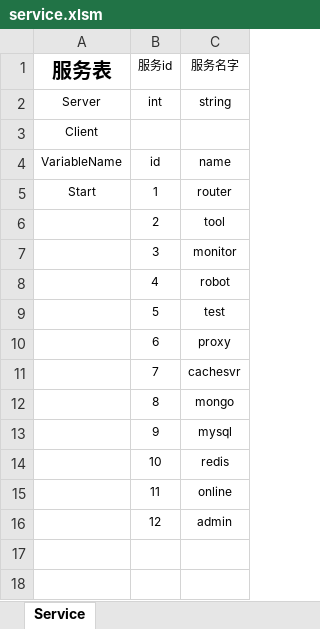
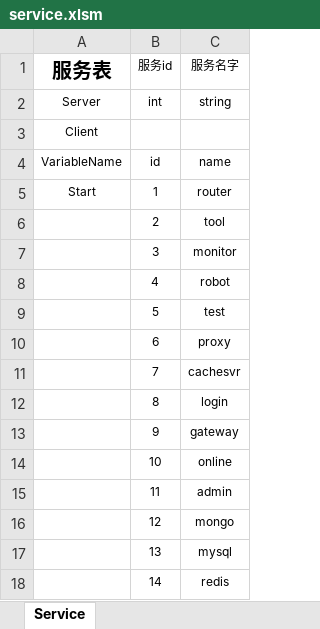
Before and after one commit to xiyoo0812/quanta, an Excel workbook: deply/service.xlsm, sheet Service, drawn as a sheet; values as stored, in another font and other column widths than the file's, no borders; the diff names each change by its address in the sheet, - before the commit and + after, or states it on an @@ line.

```diff
--- a/deply/service.xlsm (sheet Service)
+++ b/deply/service.xlsm (sheet Service)
-C12 (服务名字): mongo
+C12 (服务名字): login
-C13 (服务名字): mysql
+C13 (服务名字): gateway
-C14 (服务名字): redis
+C14 (服务名字): online
-C15 (服务名字): online
+C15 (服务名字): admin
-C16 (服务名字): admin
+C16 (服务名字): mongo
+row 17:  | 13 | mysql
+row 18:  | 14 | redis
```
Also changed, not shown: deply/database.xlsm, 22 other files.
